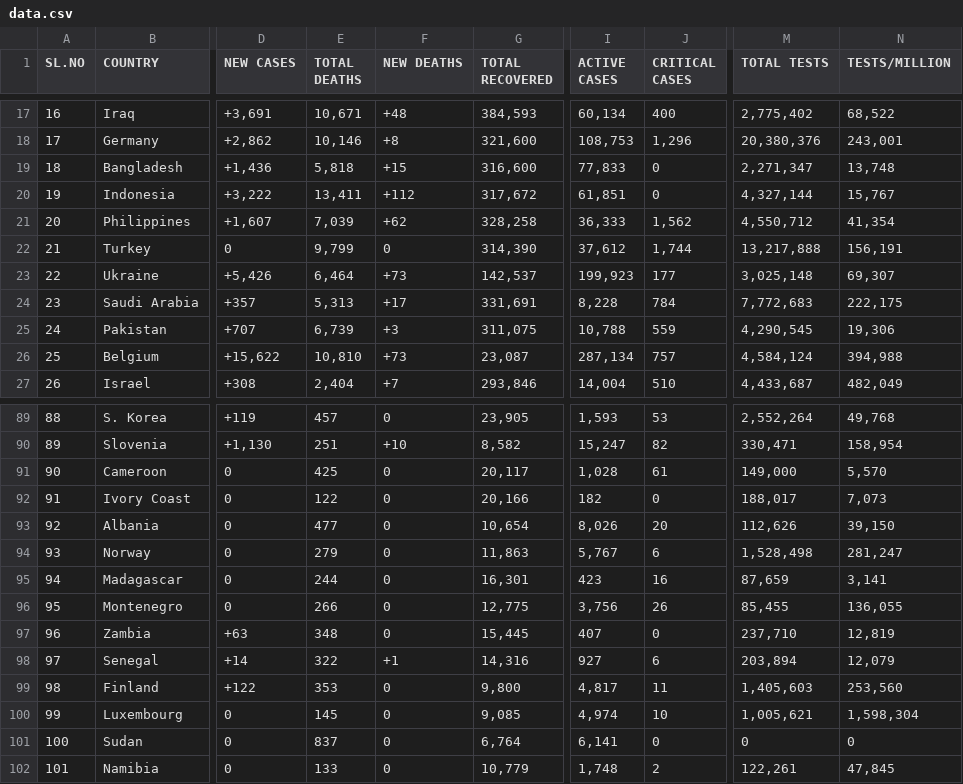
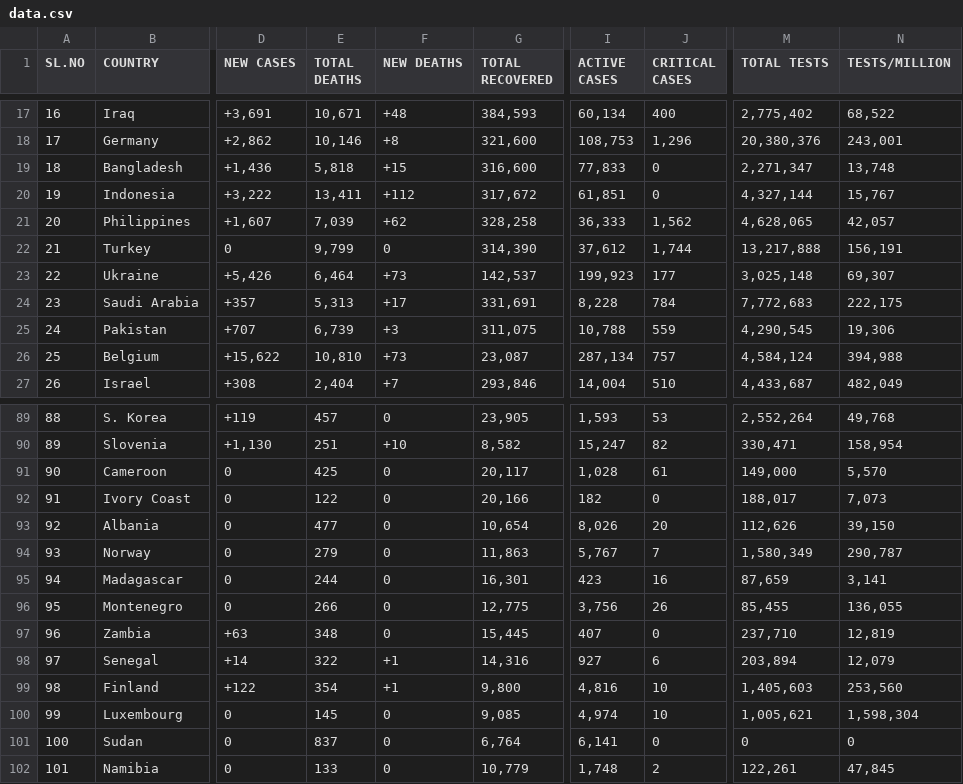
Before and after one commit to deb12378/CV-19, a CSV file: data.csv, drawn as a sheet; only a part is shown, gaps mark what is left out; the diff covers the shown part only; the diff names each change by its address in the sheet, - before the commit and + after, or states it on an @@ line.

```diff
--- a/data.csv
+++ b/data.csv
-M21 (TOTAL TESTS): 4,550,712
+M21 (TOTAL TESTS): 4,628,065
-N21 (TESTS/MILLION): 41,354
+N21 (TESTS/MILLION): 42,057
-J94 (CRITICAL CASES): 6
+J94 (CRITICAL CASES): 7
-M94 (TOTAL TESTS): 1,528,498
+M94 (TOTAL TESTS): 1,580,349
-N94 (TESTS/MILLION): 281,247
+N94 (TESTS/MILLION): 290,787
-E99 (TOTAL DEATHS): 353
+E99 (TOTAL DEATHS): 354
-F99 (NEW DEATHS): 0
+F99 (NEW DEATHS): +1
-I99 (ACTIVE CASES): 4,817
+I99 (ACTIVE CASES): 4,816
-J99 (CRITICAL CASES): 11
+J99 (CRITICAL CASES): 10
```
Also changed, not shown: 1 added row, 1 removed row and 31 edited cells elsewhere in this file.
